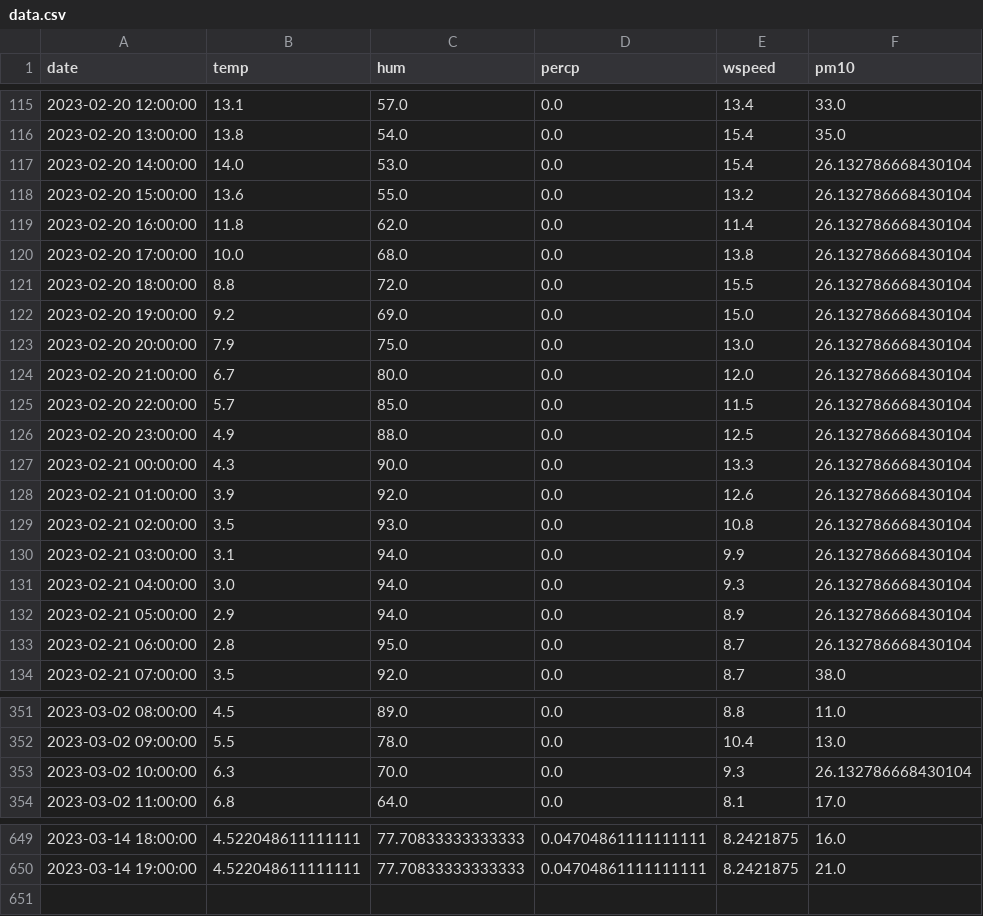
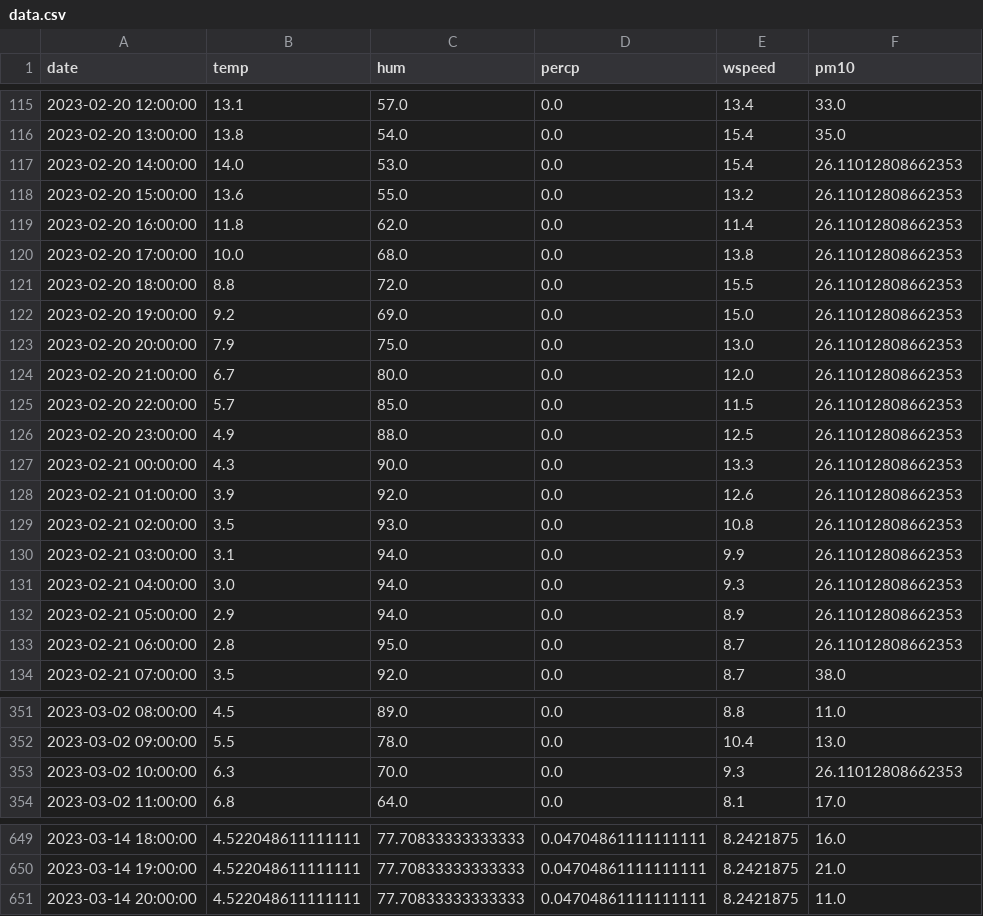
Before and after one commit to JanaJankovic/air_pollution, a CSV file: data/processed/data.csv, drawn as a sheet; only a part is shown, gaps mark what is left out.

```diff
--- a/data/processed/data.csv
+++ b/data/processed/data.csv
@@ -116,19 +116,19 @@ date,temp,hum,percp,wspeed,pm10
 2023-02-20 13:00:00,13.8,54.0,0.0,15.4,35.0
-2023-02-20 14:00:00,14.0,53.0,0.0,15.4,26.132786668430104
-2023-02-20 15:00:00,13.6,55.0,0.0,13.2,26.132786668430104
-2023-02-20 16:00:00,11.8,62.0,0.0,11.4,26.132786668430104
-2023-02-20 17:00:00,10.0,68.0,0.0,13.8,26.132786668430104
-2023-02-20 18:00:00,8.8,72.0,0.0,15.5,26.132786668430104
-2023-02-20 19:00:00,9.2,69.0,0.0,15.0,26.132786668430104
-2023-02-20 20:00:00,7.9,75.0,0.0,13.0,26.132786668430104
-2023-02-20 21:00:00,6.7,80.0,0.0,12.0,26.132786668430104
-2023-02-20 22:00:00,5.7,85.0,0.0,11.5,26.132786668430104
-2023-02-20 23:00:00,4.9,88.0,0.0,12.5,26.132786668430104
-2023-02-21 00:00:00,4.3,90.0,0.0,13.3,26.132786668430104
-2023-02-21 01:00:00,3.9,92.0,0.0,12.6,26.132786668430104
-2023-02-21 02:00:00,3.5,93.0,0.0,10.8,26.132786668430104
-2023-02-21 03:00:00,3.1,94.0,0.0,9.9,26.132786668430104
-2023-02-21 04:00:00,3.0,94.0,0.0,9.3,26.132786668430104
-2023-02-21 05:00:00,2.9,94.0,0.0,8.9,26.132786668430104
-2023-02-21 06:00:00,2.8,95.0,0.0,8.7,26.132786668430104
+2023-02-20 14:00:00,14.0,53.0,0.0,15.4,26.11012808662353
+2023-02-20 15:00:00,13.6,55.0,0.0,13.2,26.11012808662353
+2023-02-20 16:00:00,11.8,62.0,0.0,11.4,26.11012808662353
+2023-02-20 17:00:00,10.0,68.0,0.0,13.8,26.11012808662353
+2023-02-20 18:00:00,8.8,72.0,0.0,15.5,26.11012808662353
+2023-02-20 19:00:00,9.2,69.0,0.0,15.0,26.11012808662353
+2023-02-20 20:00:00,7.9,75.0,0.0,13.0,26.11012808662353
+2023-02-20 21:00:00,6.7,80.0,0.0,12.0,26.11012808662353
+2023-02-20 22:00:00,5.7,85.0,0.0,11.5,26.11012808662353
+2023-02-20 23:00:00,4.9,88.0,0.0,12.5,26.11012808662353
+2023-02-21 00:00:00,4.3,90.0,0.0,13.3,26.11012808662353
+2023-02-21 01:00:00,3.9,92.0,0.0,12.6,26.11012808662353
+2023-02-21 02:00:00,3.5,93.0,0.0,10.8,26.11012808662353
+2023-02-21 03:00:00,3.1,94.0,0.0,9.9,26.11012808662353
+2023-02-21 04:00:00,3.0,94.0,0.0,9.3,26.11012808662353
+2023-02-21 05:00:00,2.9,94.0,0.0,8.9,26.11012808662353
+2023-02-21 06:00:00,2.8,95.0,0.0,8.7,26.11012808662353
 2023-02-21 07:00:00,3.5,92.0,0.0,8.7,38.0
@@ -352,3 +352,3 @@ date,temp,hum,percp,wspeed,pm10
 2023-03-02 09:00:00,5.5,78.0,0.0,10.4,13.0
-2023-03-02 10:00:00,6.3,70.0,0.0,9.3,26.132786668430104
+2023-03-02 10:00:00,6.3,70.0,0.0,9.3,26.11012808662353
 2023-03-02 11:00:00,6.8,64.0,0.0,8.1,17.0
@@ -650 +650,2 @@ date,temp,hum,percp,wspeed,pm10
 2023-03-14 19:00:00,4.522048611111111,77.70833333333333,0.04704861111111111,8.2421875,21.0
+2023-03-14 20:00:00,4.522048611111111,77.70833333333333,0.04704861111111111,8.2421875,11.0
```
Also changed, not shown: 5 other files.
